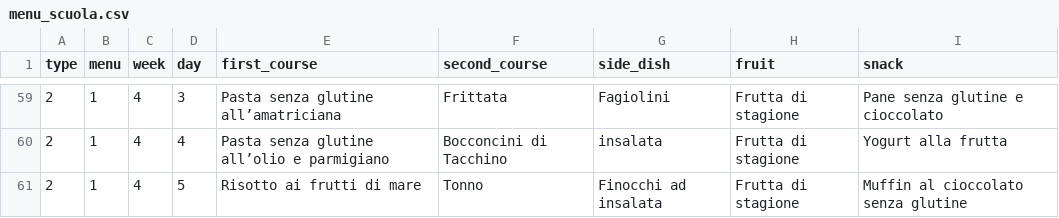
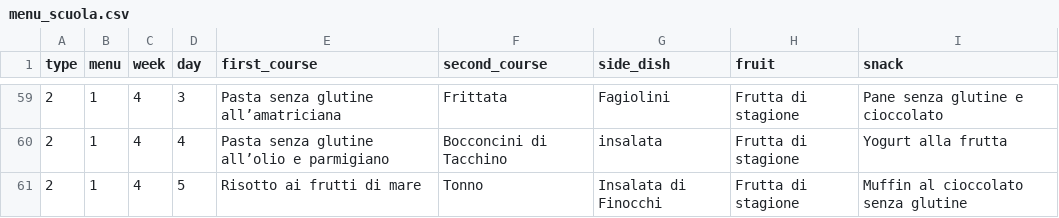
Before and after one commit to applewebbo/school_menu, a CSV file: data/menu_scuola.csv, drawn as a sheet; only a part is shown, gaps mark what is left out; the diff covers the shown part only.

```diff
--- a/data/menu_scuola.csv
+++ b/data/menu_scuola.csv
@@ -62,2 +62,2 @@
 "2","1","4","4","Pasta senza glutine all’olio e parmigiano ","Bocconcini di Tacchino","insalata ","Frutta di stagione  ","Yogurt alla frutta  "
-"2","1","4","5","Risotto ai frutti di mare  ","Tonno","Finocchi ad insalata ","Frutta di stagione  ","Muffin al cioccolato  senza glutine"
+"2","1","4","5","Risotto ai frutti di mare  ","Tonno","Insalata di Finocchi","Frutta di stagione  ","Muffin al cioccolato  senza glutine"
```
Also changed, not shown: 10 edited cells elsewhere in this file, 3 other files.
